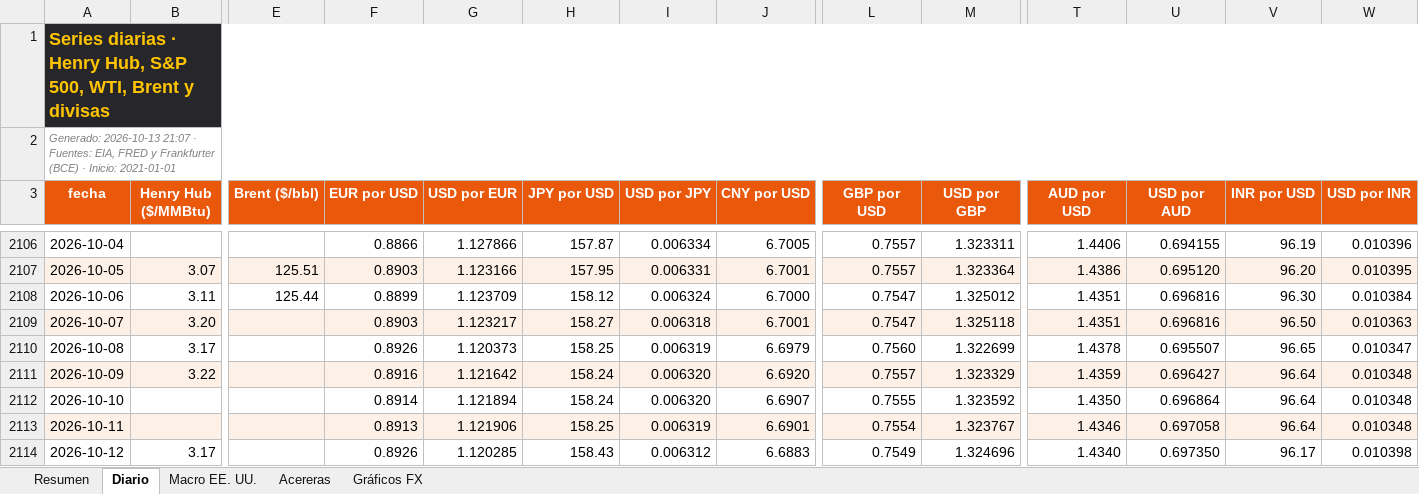
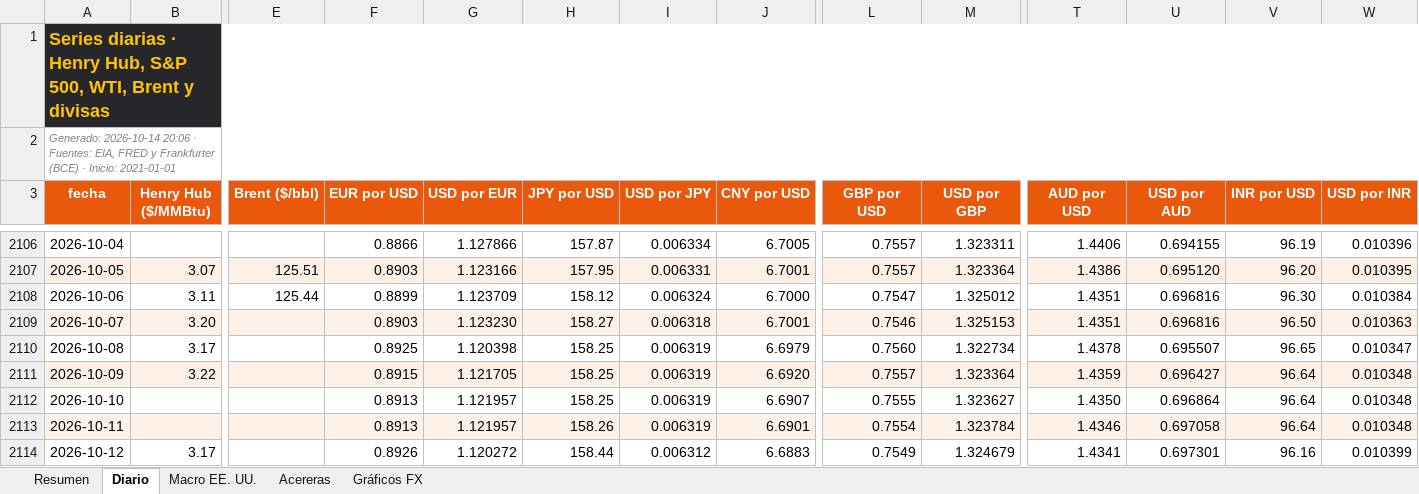
Before and after one commit to benjany2011-sys/Indicators, an Excel workbook: resultados/mercados_reciente.xlsx, sheet Diario, drawn as a sheet; only a part is shown, gaps mark what is left out; values as stored, in another font and other column widths than the file's, no borders; charts and pictures not drawn; the diff covers the shown part only; the diff names each change by its address in the sheet, - before the commit and + after, or states it on an @@ line.

```diff
--- a/resultados/mercados_reciente.xlsx (sheet Diario)
+++ b/resultados/mercados_reciente.xlsx (sheet Diario)
-A2 (fecha): Generado: 2026-10-13 21:07 · Fuentes:…
+A2 (fecha): Generado: 2026-10-14 20:06 · Fuentes:…
-G2109 (USD por EUR): 1.123217
+G2109 (USD por EUR): 1.123230
-L2109 (GBP por USD): 0.7547
+L2109 (GBP por USD): 0.7546
-M2109 (USD por GBP): 1.325118
+M2109 (USD por GBP): 1.325153
-F2110 (EUR por USD): 0.8926
+F2110 (EUR por USD): 0.8925
-G2110 (USD por EUR): 1.120373
+G2110 (USD por EUR): 1.120398
-M2110 (USD por GBP): 1.322699
+M2110 (USD por GBP): 1.322734
-F2111 (EUR por USD): 0.8916
+F2111 (EUR por USD): 0.8915
-G2111 (USD por EUR): 1.121642
+G2111 (USD por EUR): 1.121705
-H2111:H2112 (JPY por USD): 158.24
+H2111:H2112 (JPY por USD): 158.25
-I2111:I2112 (USD por JPY): 0.006320
+I2111:I2112 (USD por JPY): 0.006319
-M2111 (USD por GBP): 1.323329
+M2111 (USD por GBP): 1.323364
-F2112 (EUR por USD): 0.8914
+F2112 (EUR por USD): 0.8913
-G2112 (USD por EUR): 1.121894
+G2112 (USD por EUR): 1.121957
-M2112 (USD por GBP): 1.323592
+M2112 (USD por GBP): 1.323627
-G2113 (USD por EUR): 1.121906
+G2113 (USD por EUR): 1.121957
-H2113 (JPY por USD): 158.25
+H2113 (JPY por USD): 158.26
-M2113 (USD por GBP): 1.323767
+M2113 (USD por GBP): 1.323784
-G2114 (USD por EUR): 1.120285
+G2114 (USD por EUR): 1.120272
-H2114 (JPY por USD): 158.43
+H2114 (JPY por USD): 158.44
-M2114 (USD por GBP): 1.324696
+M2114 (USD por GBP): 1.324679
-T2114 (AUD por USD): 1.4340
+T2114 (AUD por USD): 1.4341
-U2114 (USD por AUD): 0.697350
+U2114 (USD por AUD): 0.697301
-V2114 (INR por USD): 96.17
+V2114 (INR por USD): 96.16
-W2114 (USD por INR): 0.010398
+W2114 (USD por INR): 0.010399
```
Also changed, not shown: 1 added row and 24 edited cells elsewhere in this sheet, sheet Resumen, sheet Acereras, sheet Macro EE. UU., charts or pictures, 7 other files.
